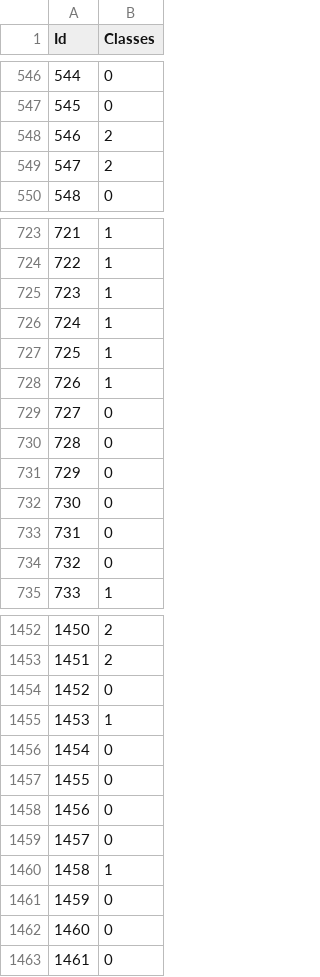
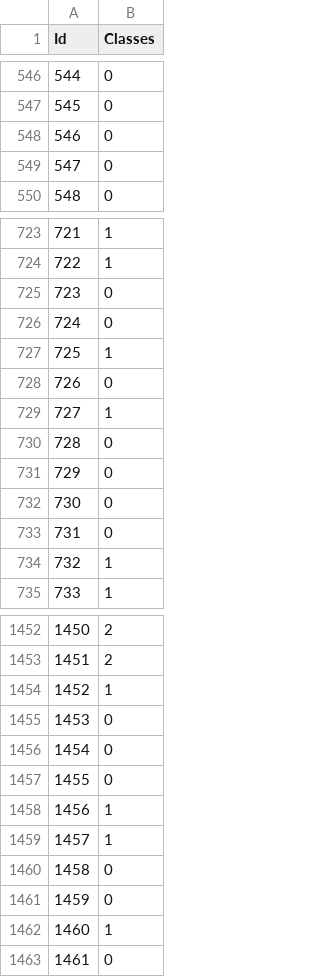
Before and after one commit to weixiang0470/NTHU, a CSV file: Machine_Learning/Labs/Lab6/y_pred_advanced.csv, drawn as a sheet; only a part is shown, gaps mark what is left out; the diff covers the shown part only.

```diff
--- a/Machine_Learning/Labs/Lab6/y_pred_advanced.csv
+++ b/Machine_Learning/Labs/Lab6/y_pred_advanced.csv
@@ -547,4 +547,4 @@ Id,Classes
 545,0
-546,2
-547,2
+546,0
+547,0
 548,0
@@ -724,7 +724,7 @@ Id,Classes
 722,1
-723,1
-724,1
+723,0
+724,0
 725,1
-726,1
-727,0
+726,0
+727,1
 728,0
@@ -733,3 +733,3 @@ Id,Classes
 731,0
-732,0
+732,1
 733,1
@@ -1453,11 +1453,11 @@ Id,Classes
 1451,2
-1452,0
-1453,1
+1452,1
+1453,0
 1454,0
 1455,0
-1456,0
-1457,0
-1458,1
+1456,1
+1457,1
+1458,0
 1459,0
-1460,0
+1460,1
 1461,0
```
Also changed, not shown: 94 edited cells elsewhere in this file, Machine_Learning/Labs/Lab6/y_pred_basic.csv, 28 other files.
